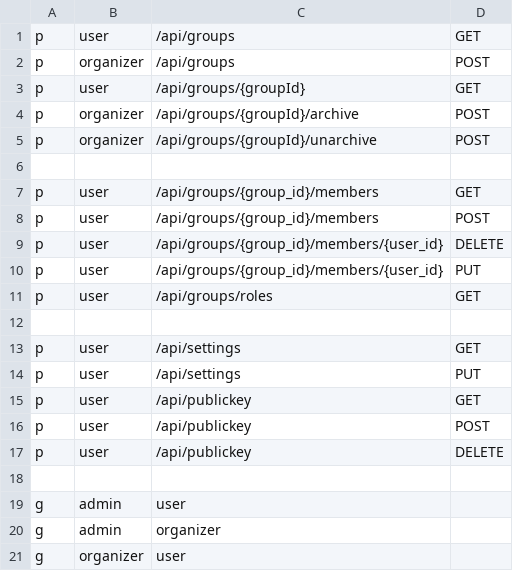
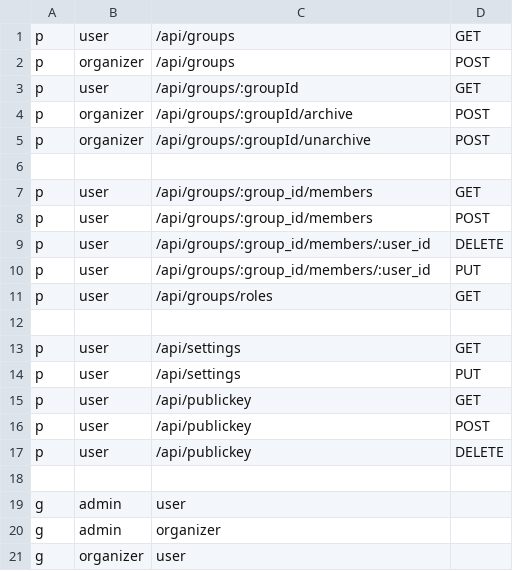
Before and after one commit to NYCU-SDC/clustron-backend, a CSV file: internal/casbin/full_policy.csv, drawn as a sheet.

Commit message:
fix: fix casbin policy path format

```diff
--- a/internal/casbin/full_policy.csv
+++ b/internal/casbin/full_policy.csv
@@ -2,10 +2,10 @@ p, user, /api/groups, GET
 p, organizer, /api/groups, POST
-p, user, /api/groups/{groupId}, GET
-p, organizer, /api/groups/{groupId}/archive, POST
-p, organizer, /api/groups/{groupId}/unarchive, POST
+p, user, /api/groups/:groupId, GET
+p, organizer, /api/groups/:groupId/archive, POST
+p, organizer, /api/groups/:groupId/unarchive, POST
 
-p, user, /api/groups/{group_id}/members, GET
-p, user, /api/groups/{group_id}/members, POST
-p, user, /api/groups/{group_id}/members/{user_id}, DELETE
-p, user, /api/groups/{group_id}/members/{user_id}, PUT
+p, user, /api/groups/:group_id/members, GET
+p, user, /api/groups/:group_id/members, POST
+p, user, /api/groups/:group_id/members/:user_id, DELETE
+p, user, /api/groups/:group_id/members/:user_id, PUT
 p, user, /api/groups/roles, GET
```
